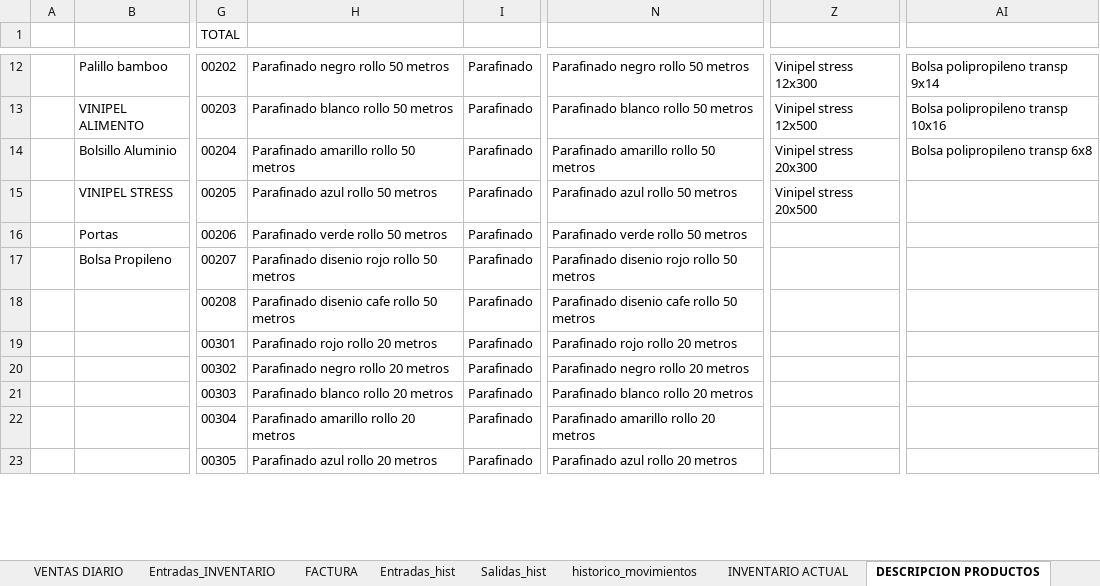
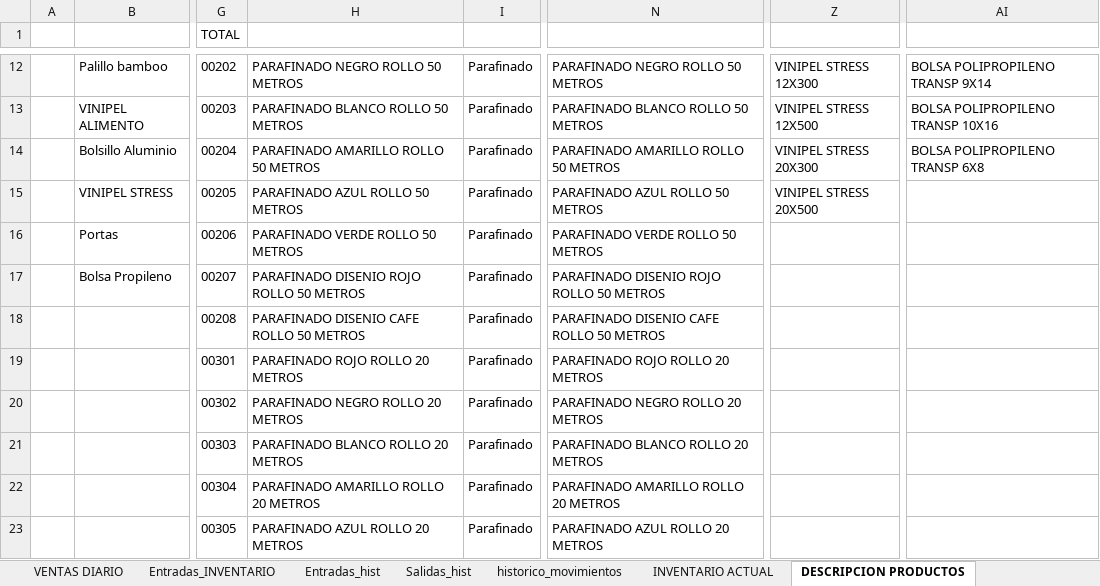
Before and after one commit to JohnCamargo97/Plastisol, an Excel workbook: Inventory.xlsm, sheet DESCRIPCION PRODUCTOS, drawn as a sheet; only a part is shown, gaps mark what is left out; values as stored, in another font and other column widths than the file's, no borders; table styles not drawn; the diff covers the shown part only; the diff names each change by its address in the sheet, - before the commit and + after, or states it on an @@ line.

```diff
--- a/Inventory.xlsm (sheet DESCRIPCION PRODUCTOS)
+++ b/Inventory.xlsm (sheet DESCRIPCION PRODUCTOS)
-H12: Parafinado negro rollo 50 metros
+H12: PARAFINADO NEGRO ROLLO 50 METROS
-N12: Parafinado negro rollo 50 metros
+N12: PARAFINADO NEGRO ROLLO 50 METROS
-Z12: Vinipel stress 12x300
+Z12: VINIPEL STRESS 12X300
-AI12: Bolsa polipropileno transp 9x14
+AI12: BOLSA POLIPROPILENO TRANSP 9X14
-H13: Parafinado blanco rollo 50 metros
+H13: PARAFINADO BLANCO ROLLO 50 METROS
-N13: Parafinado blanco rollo 50 metros
+N13: PARAFINADO BLANCO ROLLO 50 METROS
-Z13: Vinipel stress 12x500
+Z13: VINIPEL STRESS 12X500
-AI13: Bolsa polipropileno transp 10x16
+AI13: BOLSA POLIPROPILENO TRANSP 10X16
-H14: Parafinado amarillo rollo 50 metros
+H14: PARAFINADO AMARILLO ROLLO 50 METROS
-N14: Parafinado amarillo rollo 50 metros
+N14: PARAFINADO AMARILLO ROLLO 50 METROS
-Z14: Vinipel stress 20x300
+Z14: VINIPEL STRESS 20X300
-AI14: Bolsa polipropileno transp 6x8
+AI14: BOLSA POLIPROPILENO TRANSP 6X8
-H15: Parafinado azul rollo 50 metros
+H15: PARAFINADO AZUL ROLLO 50 METROS
-N15: Parafinado azul rollo 50 metros
+N15: PARAFINADO AZUL ROLLO 50 METROS
-Z15: Vinipel stress 20x500
+Z15: VINIPEL STRESS 20X500
-H16: Parafinado verde rollo 50 metros
+H16: PARAFINADO VERDE ROLLO 50 METROS
-N16: Parafinado verde rollo 50 metros
+N16: PARAFINADO VERDE ROLLO 50 METROS
-H17: Parafinado disenio rojo rollo 50 metros
+H17: PARAFINADO DISENIO ROJO ROLLO 50 METROS
-N17: Parafinado disenio rojo rollo 50 metros
+N17: PARAFINADO DISENIO ROJO ROLLO 50 METROS
-H18: Parafinado disenio cafe rollo 50 metros
+H18: PARAFINADO DISENIO CAFE ROLLO 50 METROS
-N18: Parafinado disenio cafe rollo 50 metros
+N18: PARAFINADO DISENIO CAFE ROLLO 50 METROS
-H19: Parafinado rojo rollo 20 metros
+H19: PARAFINADO ROJO ROLLO 20 METROS
-N19: Parafinado rojo rollo 20 metros
+N19: PARAFINADO ROJO ROLLO 20 METROS
-H20: Parafinado negro rollo 20 metros
+H20: PARAFINADO NEGRO ROLLO 20 METROS
-N20: Parafinado negro rollo 20 metros
+N20: PARAFINADO NEGRO ROLLO 20 METROS
-H21: Parafinado blanco rollo 20 metros
+H21: PARAFINADO BLANCO ROLLO 20 METROS
-N21: Parafinado blanco rollo 20 metros
+N21: PARAFINADO BLANCO ROLLO 20 METROS
-H22: Parafinado amarillo rollo 20 metros
+H22: PARAFINADO AMARILLO ROLLO 20 METROS
-N22: Parafinado amarillo rollo 20 metros
+N22: PARAFINADO AMARILLO ROLLO 20 METROS
-H23: Parafinado azul rollo 20 metros
+H23: PARAFINADO AZUL ROLLO 20 METROS
-N23: Parafinado azul rollo 20 metros
+N23: PARAFINADO AZUL ROLLO 20 METROS
```
Also changed, not shown: 147 edited cells elsewhere in this sheet, sheet Salidas_hist, sheet FACTURA, sheet Entradas_INVENTARIO, other sheet tabs, charts or pictures, 3 other files.
